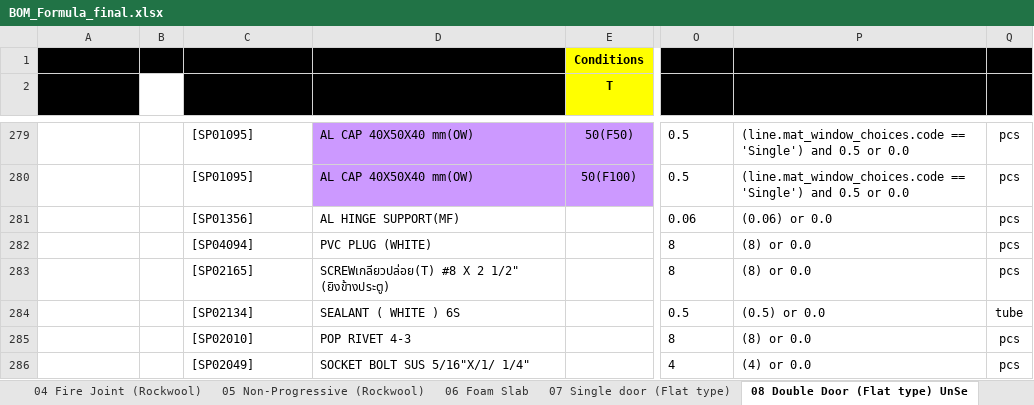
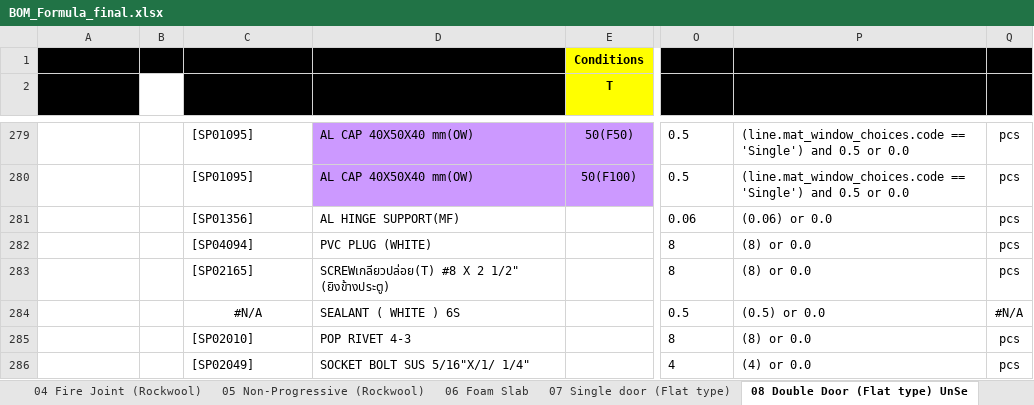
Before and after one commit to ecosoft-odoo/sqp, an Excel workbook: sqp_config_bom_formula/BOM_Formula_final.xlsx, sheet 08 Double Door (Flat type) UnSe, drawn as a sheet; only a part is shown, gaps mark what is left out; values as stored, in another font and other column widths than the file's, no borders; the diff names each change by its address in the sheet, - before the commit and + after, or states it on an @@ line.

```diff
--- a/sqp_config_bom_formula/BOM_Formula_final.xlsx (sheet 08 Double Door (Flat type) UnSe)
+++ b/sqp_config_bom_formula/BOM_Formula_final.xlsx (sheet 08 Double Door (Flat type) UnSe)
-C284 (Code): [SP02134]
+C284 (Code): #N/A
-C284 alignment: left
+C284 alignment: center
-Q284 (UOM): tube
+Q284 (UOM): #N/A
```
Also changed, not shown: sheet 01 Slip Joint (Clean Room), sheet 07 Single door (Flat type), sheet 02 Standard AHU, sheet Parts, sheet 06 Foam Slab, sheet 14 Sinko AB, formulas that keep their value, charts or pictures, 17 other files.
